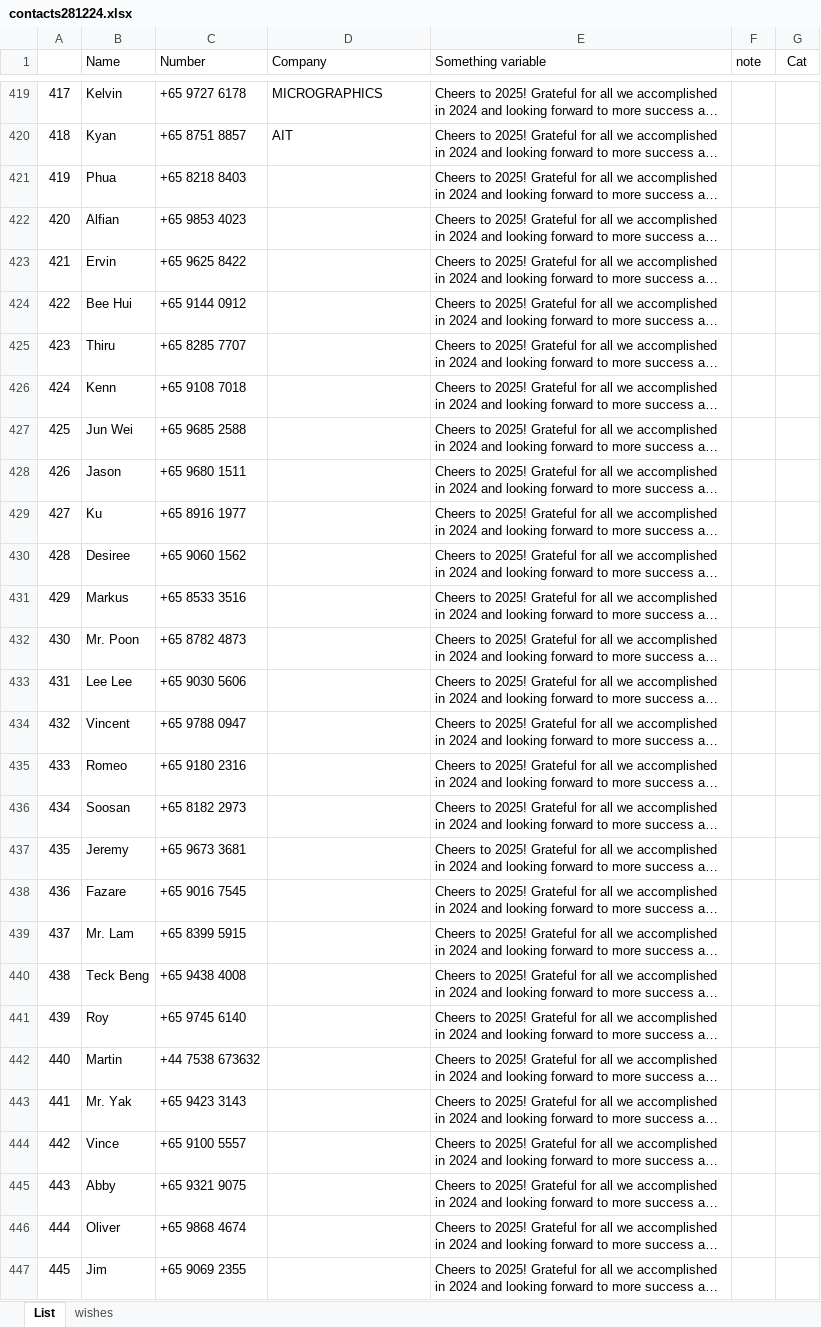
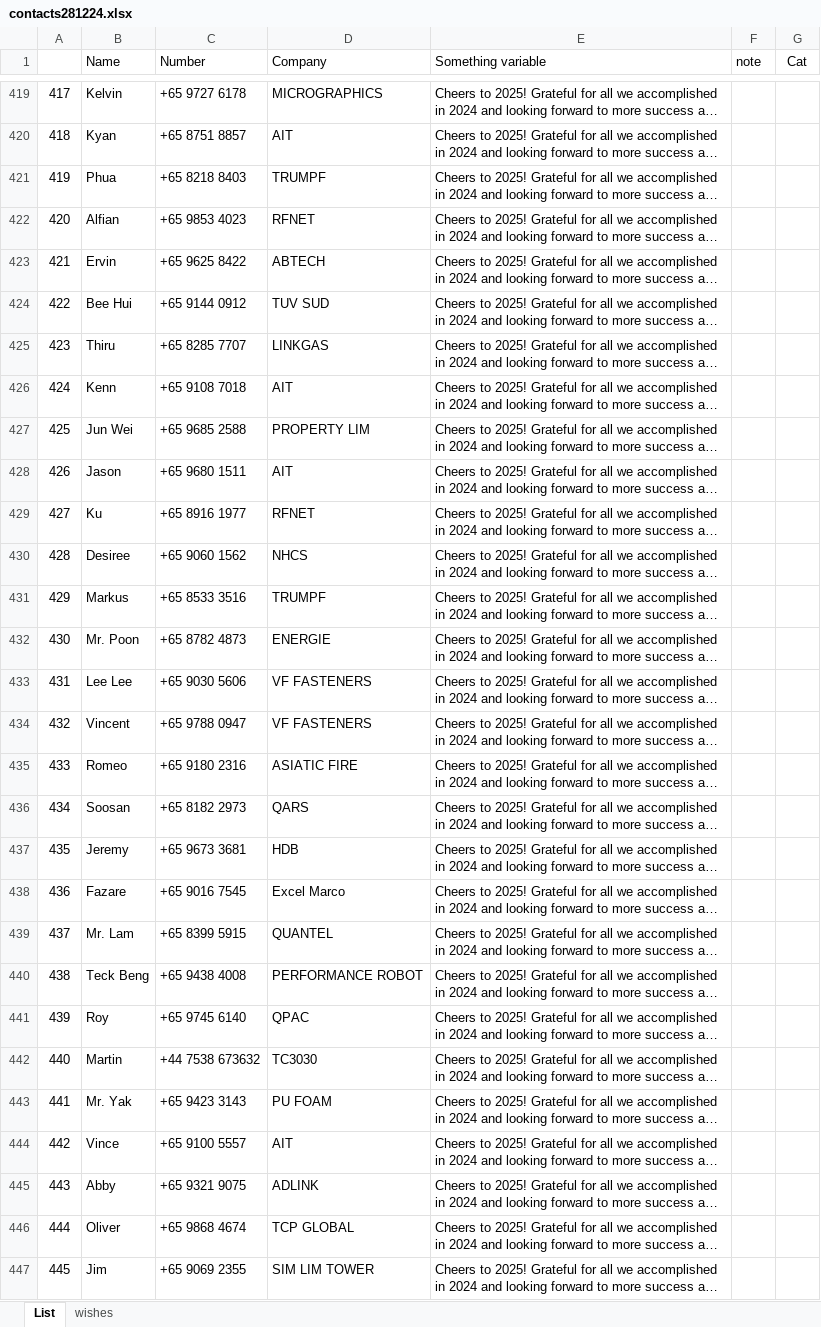
Before and after one commit to bpyj/sendwhatsapp, an Excel workbook: contacts281224.xlsx, sheet List, drawn as a sheet; only a part is shown, gaps mark what is left out; long unchanged cells end in …; values as stored, in another font and other column widths than the file's, no borders; conditional formats not drawn; the diff covers the shown part only; the diff names each change by its address in the sheet, - before the commit and + after, or states it on an @@ line.

Commit message:
updated contacts

```diff
--- a/contacts281224.xlsx (sheet List)
+++ b/contacts281224.xlsx (sheet List)
-D421 (Company): (empty)
+D421 (Company): TRUMPF
-D422 (Company): (empty)
+D422 (Company): RFNET
-D423 (Company): (empty)
+D423 (Company): ABTECH
-D424 (Company): (empty)
+D424 (Company): TUV SUD
-D425 (Company): (empty)
+D425 (Company): LINKGAS
-D426 (Company): (empty)
+D426 (Company): AIT
-D427 (Company): (empty)
+D427 (Company): PROPERTY LIM
-D428 (Company): (empty)
+D428 (Company): AIT
-D429 (Company): (empty)
+D429 (Company): RFNET
-D430 (Company): (empty)
+D430 (Company): NHCS
-D431 (Company): (empty)
+D431 (Company): TRUMPF
-D432 (Company): (empty)
+D432 (Company): ENERGIE
-D433:D434 (Company): (empty)
+D433:D434 (Company): VF FASTENERS
-D435 (Company): (empty)
+D435 (Company): ASIATIC FIRE
-D436 (Company): (empty)
+D436 (Company): QARS
-D437 (Company): (empty)
+D437 (Company): HDB
-D438 (Company): (empty)
+D438 (Company): Excel Marco
-D439 (Company): (empty)
+D439 (Company): QUANTEL
-D440 (Company): (empty)
+D440 (Company): PERFORMANCE ROBOT
-D441 (Company): (empty)
+D441 (Company): QPAC
-D442 (Company): (empty)
+D442 (Company): TC3030
-D443 (Company): (empty)
+D443 (Company): PU FOAM
-D444 (Company): (empty)
+D444 (Company): AIT
-D445 (Company): (empty)
+D445 (Company): ADLINK
-D446 (Company): (empty)
+D446 (Company): TCP GLOBAL
-D447 (Company): (empty)
+D447 (Company): SIM LIM TOWER
```
Also changed, not shown: 41 edited cells elsewhere in this sheet.
